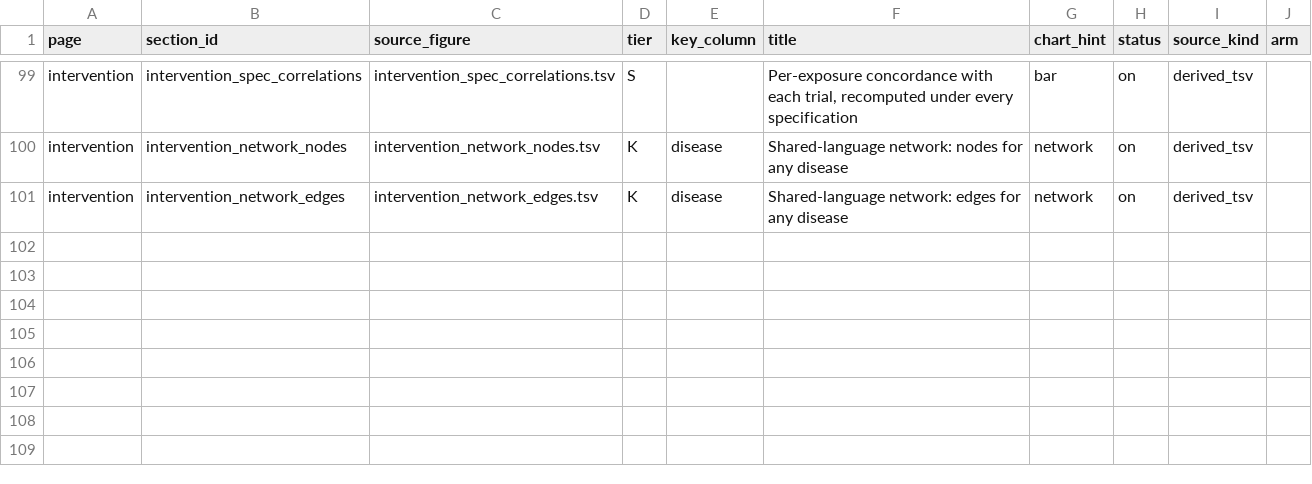
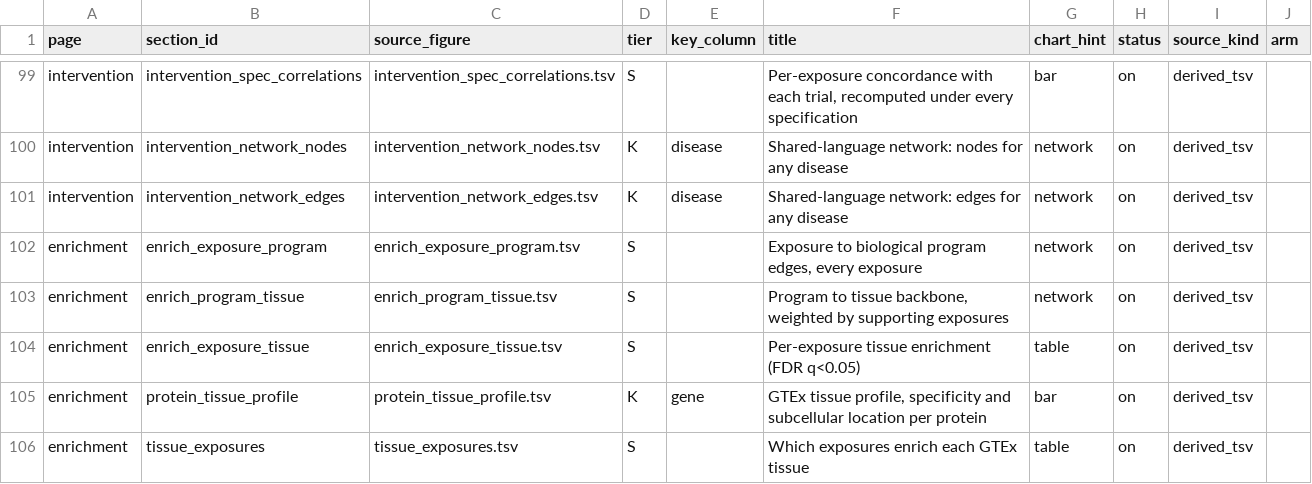
Before and after one commit to shakson-isaac/HEAPweb, a TSV file: tools/web_sections.tsv, drawn as a sheet; only a part is shown, gaps mark what is left out.

Commit message:
Generalize the Fig 2d tripartite, and extract GTEx tissue profiles
The printed panel shows exposure -> program -> tissue for a CURATED ten
exposures; the underlying GSEA covers 114. Rebuilding the same edges without
that restriction gives 364 over all of them, and the build reproduces the
published exemplars exactly -- all 38 edges recovered with npath and
direction agreeing 38/38 -- so the generalization is the same computation
unrestricted, not a reinterpretation.

The program -> tissue backbone is taken AS PUBLISHED rather than recomputed.
It comes from leading-edge protein overlap (>=3 shared genes, same NES sign)
which needs HEAPgsea.qs, an R object this pipeline cannot read; recomputing
it from the summary tables would be a different quantity wearing the same
name. It is also GLOBAL -- how many exposures support each link across the
study -- so it does not respond to the exposure picker, and both the builder
and the component say so, because that will otherwise read as a bug.

Also adds the GTEx median extraction the site needed for a per-protein
tissue profile. The .gct matrices are per sample -- 59,033 genes by ~500-800
donors across 54 tissues, 6.9 GB -- and the existing tau script computes
medians on the way to tau but never writes them. Filtering to the Olink panel
BEFORE taking medians is what makes it cheap: 2,659 proteins x 54 tissues in
about 90 seconds, a 4.9 MB table, 1.2 KB per protein shard.

That, plus the tau scores and Human Protein Atlas locations already on disk,
makes both new entry points answerable: pick a protein and see where it is
expressed, pick a tissue and see which exposures enrich for it. No external
API -- the GTEx already here is the same version the enrichment used, so the
site cannot drift from the paper.

Coverage stated rather than blanked: tau on 2,655 of 2,659 proteins, HPA
subcellular on 1,799. The 860 without an HPA annotation are unannotated, not
unlocated.

```diff
--- a/tools/web_sections.tsv
+++ b/tools/web_sections.tsv
@@ -101 +101,6 @@ intervention	intervention_network_nodes	intervention_network_nodes.tsv	K	disease
 intervention	intervention_network_edges	intervention_network_edges.tsv	K	disease	Shared-language network: edges for any disease	network	on	derived_tsv	
+enrichment	enrich_exposure_program	enrich_exposure_program.tsv	S		Exposure to biological program edges, every exposure	network	on	derived_tsv	
+enrichment	enrich_program_tissue	enrich_program_tissue.tsv	S		Program to tissue backbone, weighted by supporting exposures	network	on	derived_tsv	
+enrichment	enrich_exposure_tissue	enrich_exposure_tissue.tsv	S		Per-exposure tissue enrichment (FDR q<0.05)	table	on	derived_tsv	
+enrichment	protein_tissue_profile	protein_tissue_profile.tsv	K	gene	GTEx tissue profile, specificity and subcellular location per protein	bar	on	derived_tsv	
+enrichment	tissue_exposures	tissue_exposures.tsv	S		Which exposures enrich each GTEx tissue	table	on	derived_tsv	
```
Also changed, not shown: 4 other files.
